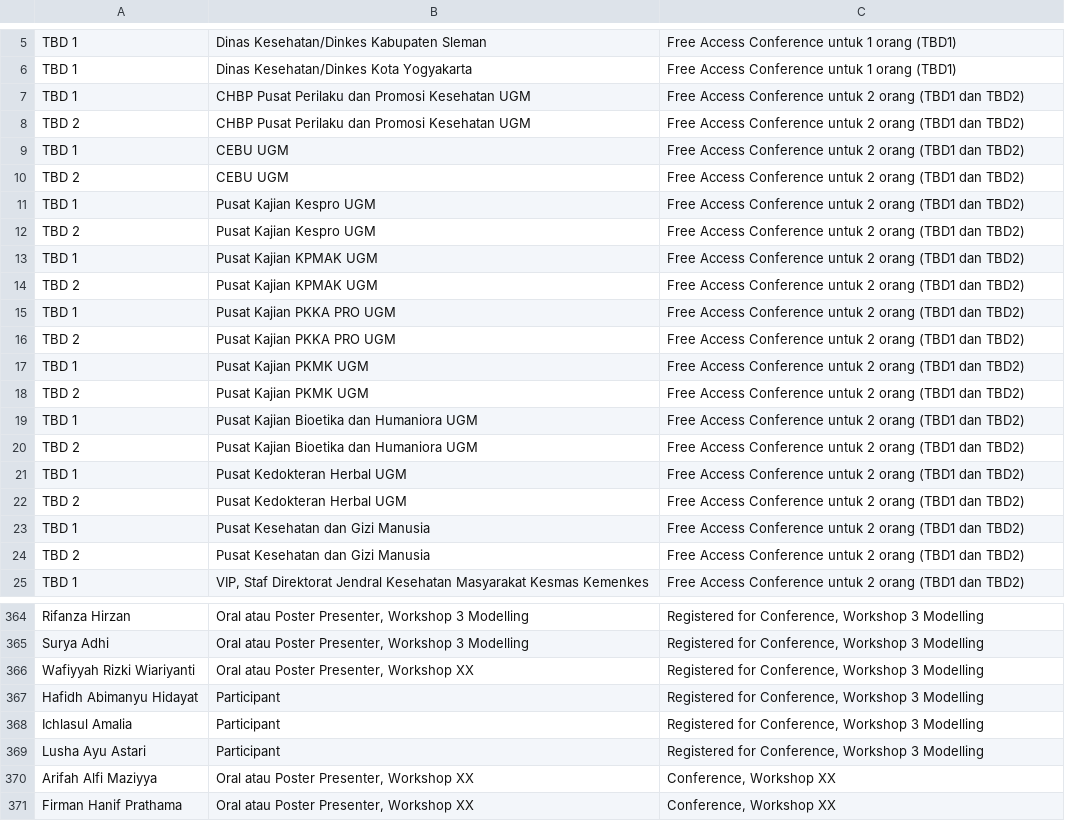
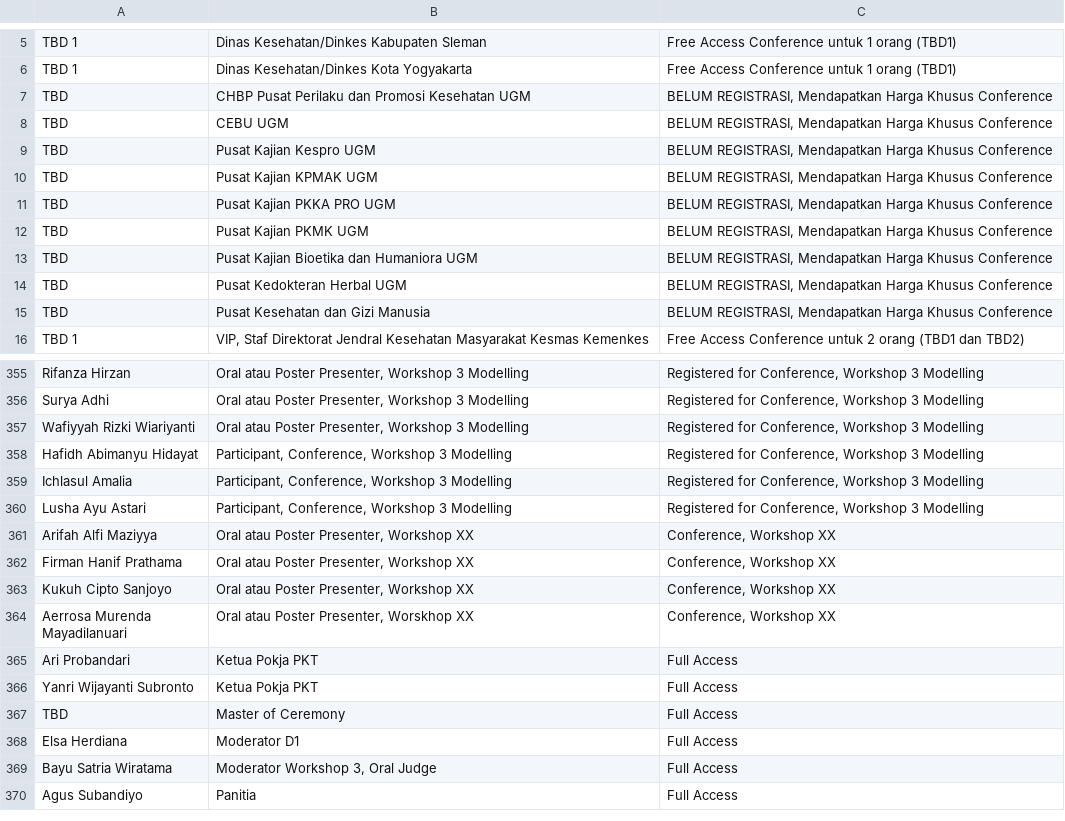
Before and after one commit to vincentarca/conference-registration, a CSV file: attendees.csv, drawn as a sheet; only a part is shown, gaps mark what is left out; the shorter side is filled out with more unchanged rows; the diff covers the shown part only.

Commit message:
Add files via upload

```diff
--- a/attendees.csv
+++ b/attendees.csv
@@ -6,20 +6,11 @@ TBD 1,Dinas Kesehatan/Dinkes Kabupaten Sleman,Free Access Conference untuk 1 ora
 TBD 1,Dinas Kesehatan/Dinkes Kota Yogyakarta,Free Access Conference untuk 1 orang (TBD1)
-TBD 1,CHBP Pusat Perilaku dan Promosi Kesehatan UGM,Free Access Conference untuk 2 orang (TBD1 dan TBD2)
-TBD 2,CHBP Pusat Perilaku dan Promosi Kesehatan UGM,Free Access Conference untuk 2 orang (TBD1 dan TBD2)
-TBD 1,CEBU UGM,Free Access Conference untuk 2 orang (TBD1 dan TBD2)
-TBD 2,CEBU UGM,Free Access Conference untuk 2 orang (TBD1 dan TBD2)
-TBD 1,Pusat Kajian Kespro UGM,Free Access Conference untuk 2 orang (TBD1 dan TBD2)
-TBD 2,Pusat Kajian Kespro UGM,Free Access Conference untuk 2 orang (TBD1 dan TBD2)
-TBD 1,Pusat Kajian KPMAK UGM,Free Access Conference untuk 2 orang (TBD1 dan TBD2)
-TBD 2,Pusat Kajian KPMAK UGM,Free Access Conference untuk 2 orang (TBD1 dan TBD2)
-TBD 1,Pusat Kajian PKKA PRO UGM,Free Access Conference untuk 2 orang (TBD1 dan TBD2)
-TBD 2,Pusat Kajian PKKA PRO UGM,Free Access Conference untuk 2 orang (TBD1 dan TBD2)
-TBD 1,Pusat Kajian PKMK UGM,Free Access Conference untuk 2 orang (TBD1 dan TBD2)
-TBD 2,Pusat Kajian PKMK UGM,Free Access Conference untuk 2 orang (TBD1 dan TBD2)
-TBD 1,Pusat Kajian Bioetika dan Humaniora UGM,Free Access Conference untuk 2 orang (TBD1 dan TBD2)
-TBD 2,Pusat Kajian Bioetika dan Humaniora UGM,Free Access Conference untuk 2 orang (TBD1 dan TBD2)
-TBD 1,Pusat Kedokteran Herbal UGM,Free Access Conference untuk 2 orang (TBD1 dan TBD2)
-TBD 2,Pusat Kedokteran Herbal UGM,Free Access Conference untuk 2 orang (TBD1 dan TBD2)
-TBD 1,Pusat Kesehatan dan Gizi Manusia ,Free Access Conference untuk 2 orang (TBD1 dan TBD2)
-TBD 2,Pusat Kesehatan dan Gizi Manusia ,Free Access Conference untuk 2 orang (TBD1 dan TBD2)
+TBD,CHBP Pusat Perilaku dan Promosi Kesehatan UGM,"BELUM REGISTRASI, Mendapatkan Harga Khusus Conference"
+TBD,CEBU UGM,"BELUM REGISTRASI, Mendapatkan Harga Khusus Conference"
+TBD,Pusat Kajian Kespro UGM,"BELUM REGISTRASI, Mendapatkan Harga Khusus Conference"
+TBD,Pusat Kajian KPMAK UGM,"BELUM REGISTRASI, Mendapatkan Harga Khusus Conference"
+TBD,Pusat Kajian PKKA PRO UGM,"BELUM REGISTRASI, Mendapatkan Harga Khusus Conference"
+TBD,Pusat Kajian PKMK UGM,"BELUM REGISTRASI, Mendapatkan Harga Khusus Conference"
+TBD,Pusat Kajian Bioetika dan Humaniora UGM,"BELUM REGISTRASI, Mendapatkan Harga Khusus Conference"
+TBD,Pusat Kedokteran Herbal UGM,"BELUM REGISTRASI, Mendapatkan Harga Khusus Conference"
+TBD,Pusat Kesehatan dan Gizi Manusia ,"BELUM REGISTRASI, Mendapatkan Harga Khusus Conference"
 TBD 1,"VIP, Staf Direktorat Jendral Kesehatan Masyarakat Kesmas Kemenkes",Free Access Conference untuk 2 orang (TBD1 dan TBD2)
@@ -365,6 +356,6 @@ Rifanza Hirzan,"Oral atau Poster Presenter, Workshop 3 Modelling","Registered fo
 Surya Adhi,"Oral atau Poster Presenter, Workshop 3 Modelling","Registered for Conference, Workshop 3 Modelling"
-Wafiyyah Rizki Wiariyanti,"Oral atau Poster Presenter, Workshop XX","Registered for Conference, Workshop 3 Modelling"
-Hafidh Abimanyu Hidayat,Participant,"Registered for Conference, Workshop 3 Modelling"
-Ichlasul Amalia,Participant,"Registered for Conference, Workshop 3 Modelling"
-Lusha Ayu Astari,Participant,"Registered for Conference, Workshop 3 Modelling"
+Wafiyyah Rizki Wiariyanti,"Oral atau Poster Presenter, Workshop 3 Modelling","Registered for Conference, Workshop 3 Modelling"
+Hafidh Abimanyu Hidayat,"Participant, Conference, Workshop 3 Modelling","Registered for Conference, Workshop 3 Modelling"
+Ichlasul Amalia,"Participant, Conference, Workshop 3 Modelling","Registered for Conference, Workshop 3 Modelling"
+Lusha Ayu Astari,"Participant, Conference, Workshop 3 Modelling","Registered for Conference, Workshop 3 Modelling"
 Arifah Alfi Maziyya,"Oral atau Poster Presenter, Workshop XX","Conference, Workshop XX"
```
Also changed, not shown: 4 added rows and 4 edited cells elsewhere in this file.
